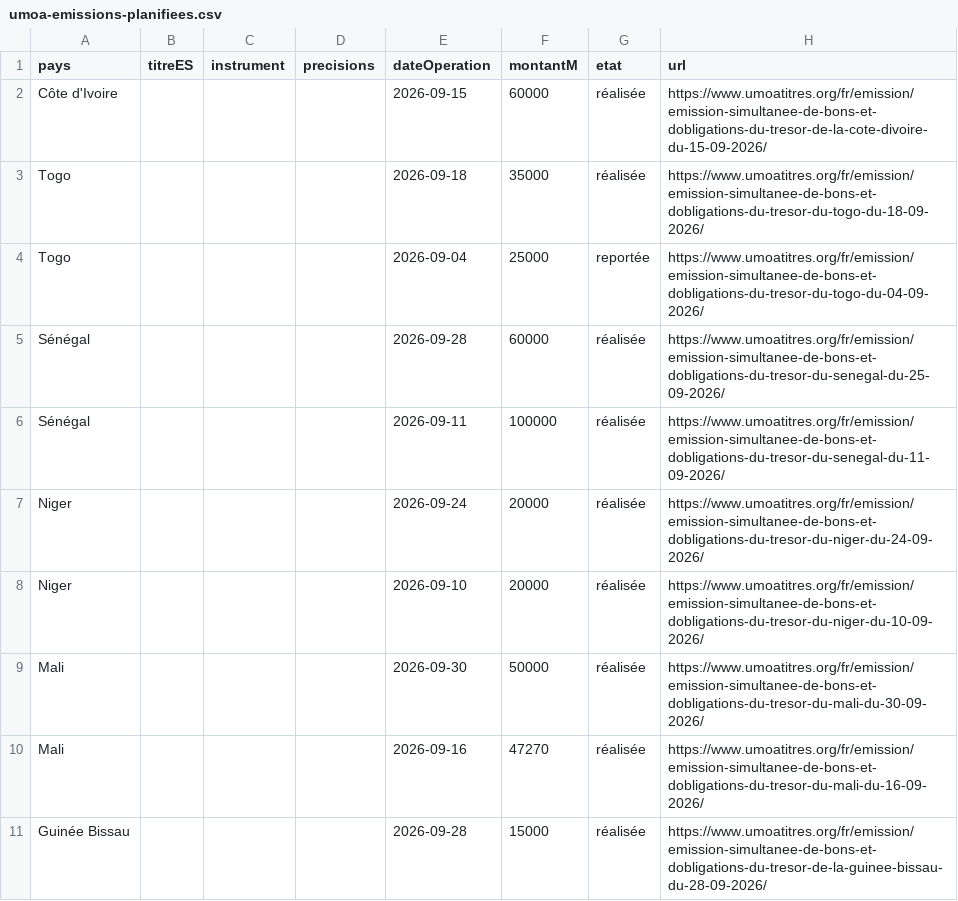
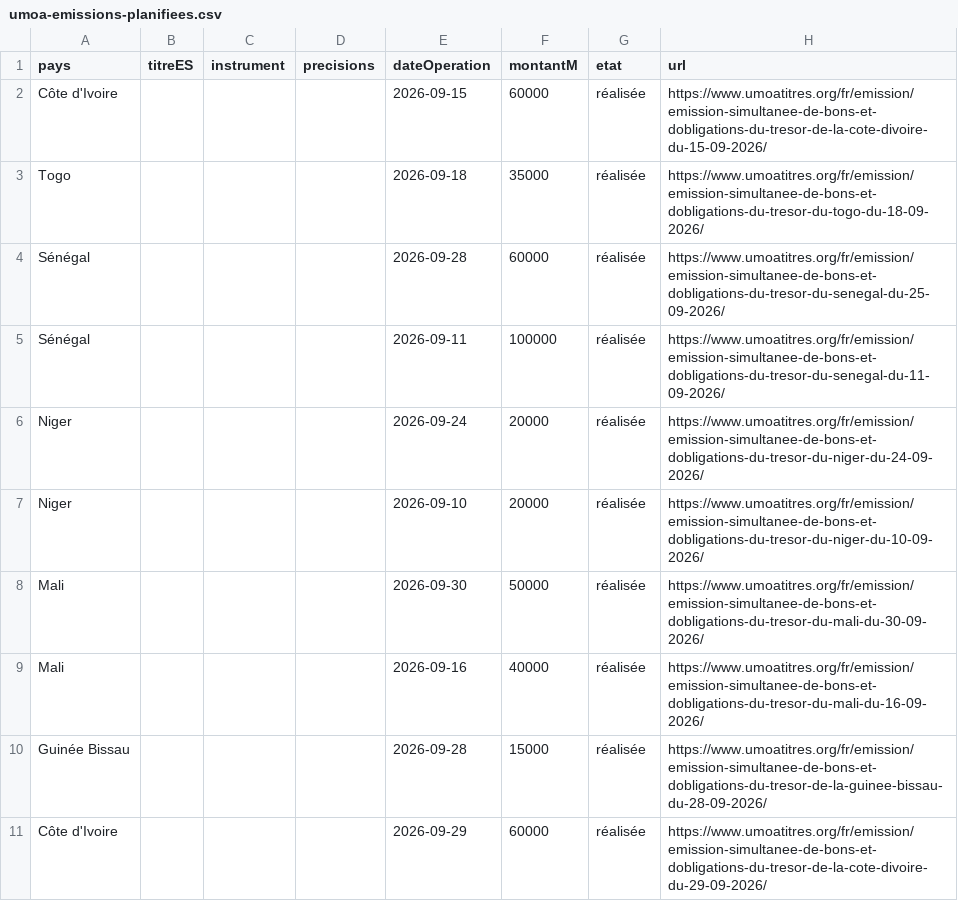
Before and after one commit to gerko-dev/azimutfinance, a CSV file: data/umoa-emissions-planifiees.csv, drawn as a sheet; only a part is shown; the shorter side is filled out with more unchanged rows.

```diff
--- a/data/umoa-emissions-planifiees.csv
+++ b/data/umoa-emissions-planifiees.csv
@@ -3,3 +3,2 @@ Côte d'Ivoire;;;;2026-09-15;60000;réalisée;https://www.umoatitres.org/fr/emis
 Togo;;;;2026-09-18;35000;réalisée;https://www.umoatitres.org/fr/emission/emission-simultanee-de-bons-et-dobligations-du-tresor-du-togo-du-18-09-2026/
-Togo;;;;2026-09-04;25000;reportée;https://www.umoatitres.org/fr/emission/emission-simultanee-de-bons-et-dobligations-du-tresor-du-togo-du-04-09-2026/
 Sénégal;;;;2026-09-28;60000;réalisée;https://www.umoatitres.org/fr/emission/emission-simultanee-de-bons-et-dobligations-du-tresor-du-senegal-du-25-09-2026/
@@ -9,3 +8,3 @@ Niger;;;;2026-09-10;20000;réalisée;https://www.umoatitres.org/fr/emission/emis
 Mali;;;;2026-09-30;50000;réalisée;https://www.umoatitres.org/fr/emission/emission-simultanee-de-bons-et-dobligations-du-tresor-du-mali-du-30-09-2026/
-Mali;;;;2026-09-16;47270;réalisée;https://www.umoatitres.org/fr/emission/emission-simultanee-de-bons-et-dobligations-du-tresor-du-mali-du-16-09-2026/
+Mali;;;;2026-09-16;40000;réalisée;https://www.umoatitres.org/fr/emission/emission-simultanee-de-bons-et-dobligations-du-tresor-du-mali-du-16-09-2026/
 Guinée Bissau;;;;2026-09-28;15000;réalisée;https://www.umoatitres.org/fr/emission/emission-simultanee-de-bons-et-dobligations-du-tresor-de-la-guinee-bissau-du-28-09-2026/
```
